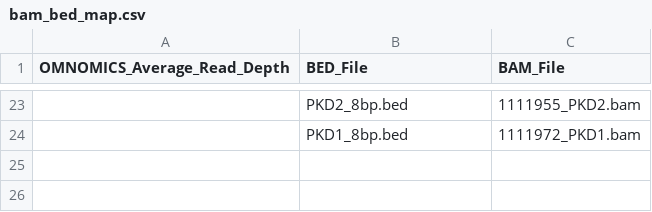
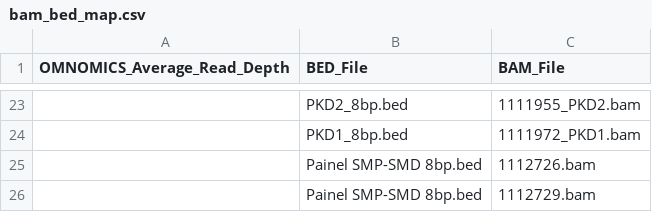
Before and after one commit to pfcv99/metrics_app, a CSV file: data/bam_bed_map/bam_bed_map.csv, drawn as a sheet; only a part is shown, gaps mark what is left out; the diff names each change by its address in the sheet, - before the commit and + after, or states it on an @@ line.

```diff
--- a/data/bam_bed_map/bam_bed_map.csv
+++ b/data/bam_bed_map/bam_bed_map.csv
+row 25:  | Painel SMP-SMD 8bp.bed | 1112726.bam
+row 26:  | Painel SMP-SMD 8bp.bed | 1112729.bam
```
Also changed, not shown: 7 other files.
